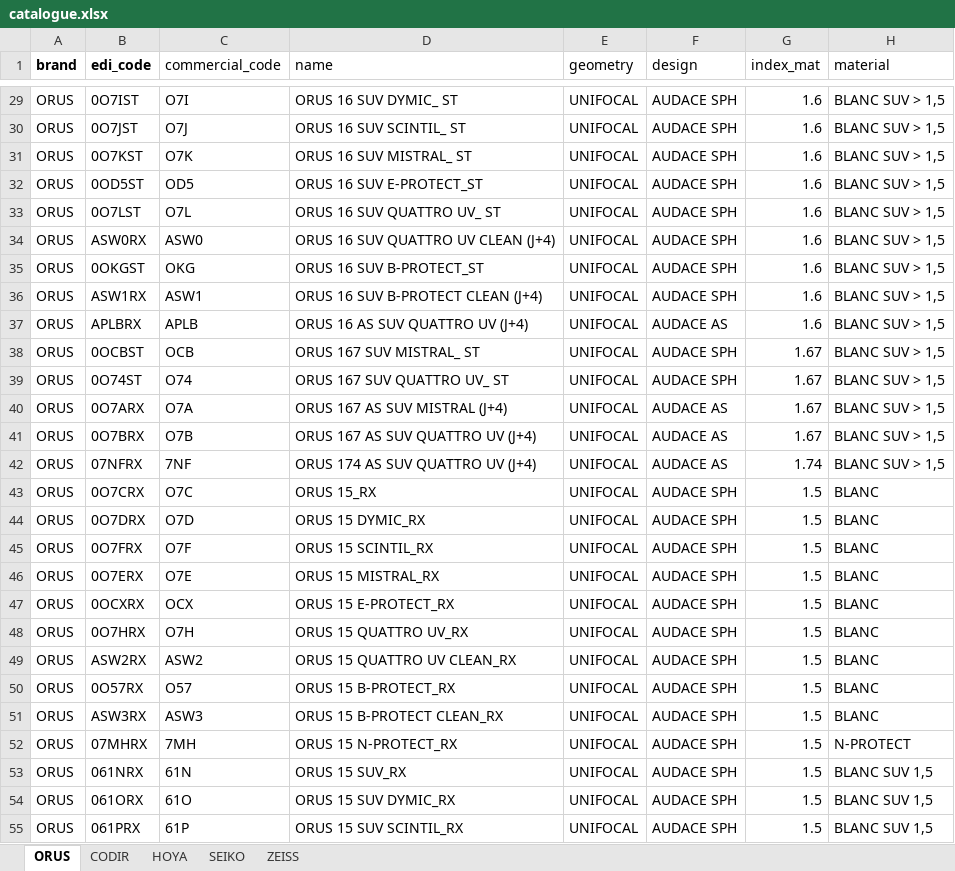
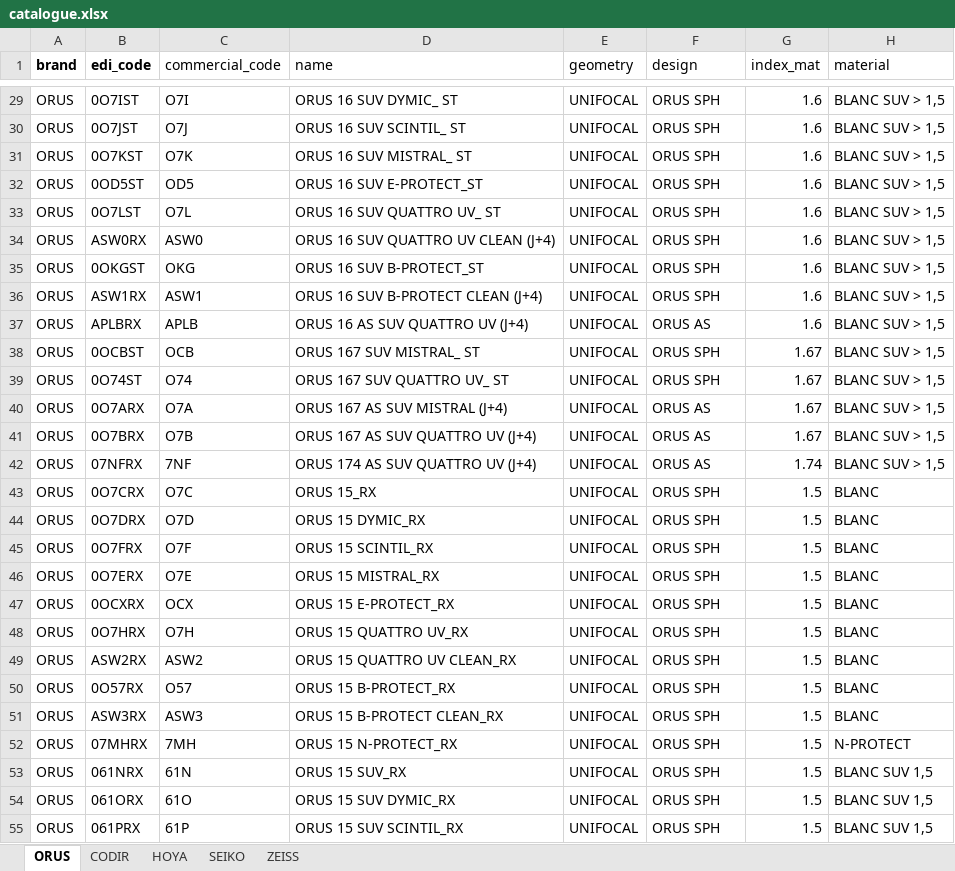
Before and after one commit to muamerklobodanovic-ops/podium-optique, an Excel workbook: backend/catalogue.xlsx, sheet ORUS, drawn as a sheet; only a part is shown, gaps mark what is left out; values as stored, in another font and other column widths than the file's, no borders; the diff covers the shown part only; the diff names each change by its address in the sheet, - before the commit and + after, or states it on an @@ line.

```diff
--- a/backend/catalogue.xlsx (sheet ORUS)
+++ b/backend/catalogue.xlsx (sheet ORUS)
-F29:F36 (design): AUDACE SPH
+F29:F36 (design): ORUS SPH
-F37 (design): AUDACE AS
+F37 (design): ORUS AS
-F38:F39 (design): AUDACE SPH
+F38:F39 (design): ORUS SPH
-F40:F42 (design): AUDACE AS
+F40:F42 (design): ORUS AS
-F43:F55 (design): AUDACE SPH
+F43:F55 (design): ORUS SPH
```
Also changed, not shown: 1262 edited cells elsewhere in this sheet, 1 other file.
